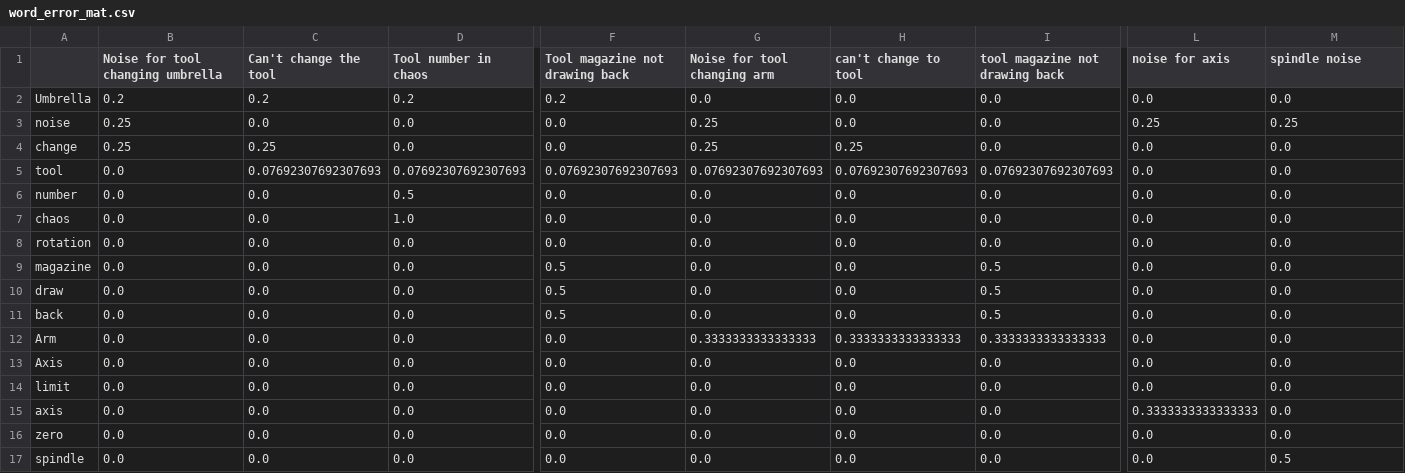
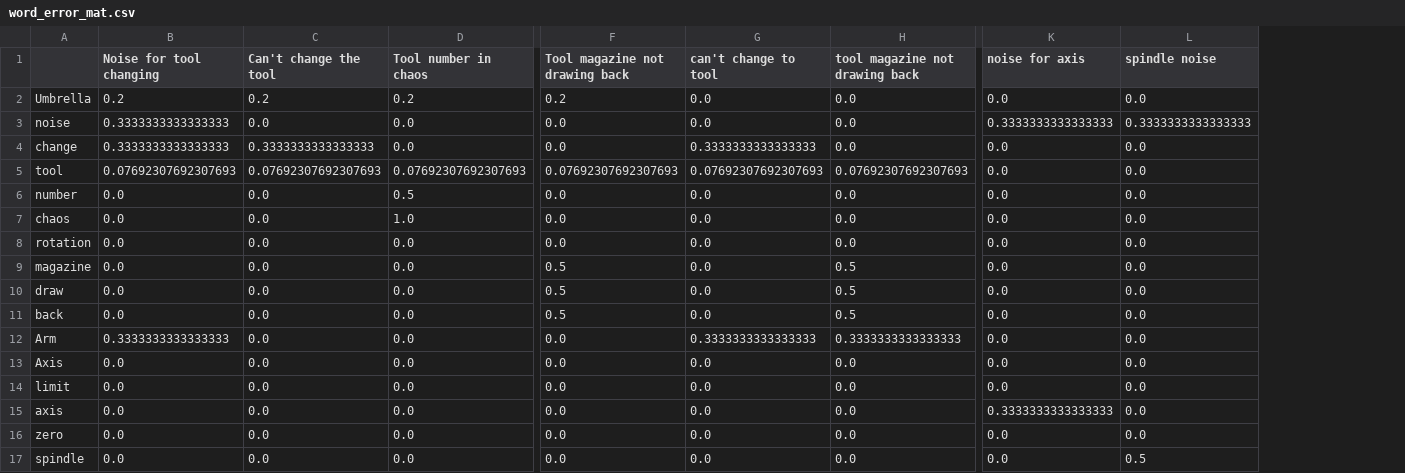
Before and after one commit to EriChen0615/QAQ_chatbot, a CSV file: data/word_error_mat.csv, drawn as a sheet; only a part is shown, gaps mark what is left out; removed rows and columns are numbered as before the commit, all else as after; the diff names each change by its address in the sheet, - before the commit and + after, or states it on an @@ line.

```diff
--- a/data/word_error_mat.csv
+++ b/data/word_error_mat.csv
-column G (Noise for tool changing arm), rows 2-17: 0.0 | 0.25 | 0.25 | 0.07692307692307693 | 0.0 | 0.0 | 0.0 | 0.0 | 0.0 | 0.0 | 0.3333333333333333 | 0.0 | 0.0 | 0.0 | 0.0 | 0.0
-B1: Noise for tool changing umbrella
+B1: Noise for tool changing
-B3:B4 (Noise for tool changing): 0.25
+B3:B4 (Noise for tool changing): 0.3333333333333333
-K3 (noise for axis): 0.25
+K3 (noise for axis): 0.3333333333333333
-L3 (spindle noise): 0.25
+L3 (spindle noise): 0.3333333333333333
-C4 (Can't change the tool): 0.25
+C4 (Can't change the tool): 0.3333333333333333
-G4 (can't change to tool): 0.25
+G4 (can't change to tool): 0.3333333333333333
-B5 (Noise for tool changing): 0.0
+B5 (Noise for tool changing): 0.07692307692307693
-B12 (Noise for tool changing): 0.0
+B12 (Noise for tool changing): 0.3333333333333333
```
Also changed, not shown: data/error_keywords_1.csv, 3 other files.
